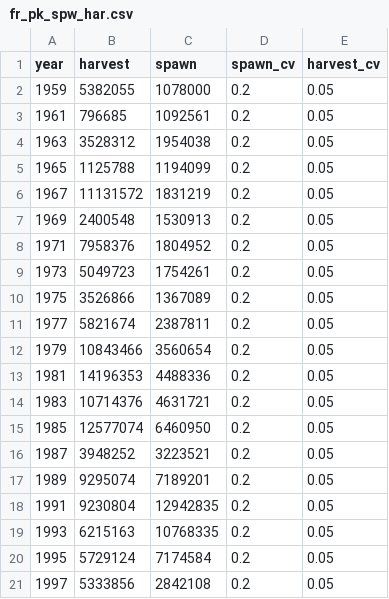
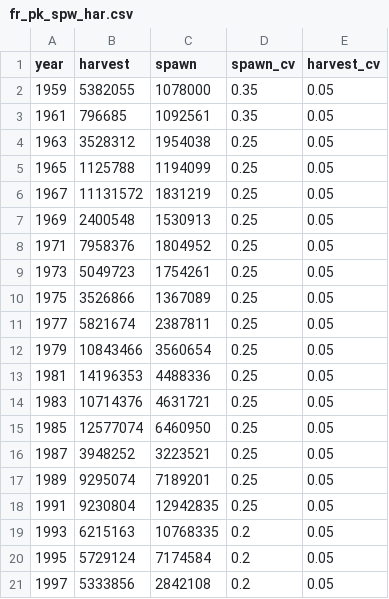
Before and after one commit to Pacific-salmon-assess/FR-PK-ResDoc, a CSV file: analysis/data/raw/fr_pk_spw_har.csv, drawn as a sheet; only a part is shown; the diff covers the shown part only.

Commit message:
revise CVs, add a year of data

```diff
--- a/analysis/data/raw/fr_pk_spw_har.csv
+++ b/analysis/data/raw/fr_pk_spw_har.csv
@@ -1,18 +1,18 @@
 year,harvest,spawn,spawn_cv,harvest_cv
-1959,5382055 ,1078000 ,0.2,0.05
-1961,796685 ,1092561 ,0.2,0.05
-1963,3528312 ,1954038 ,0.2,0.05
-1965,1125788 ,1194099 ,0.2,0.05
-1967,11131572 ,1831219 ,0.2,0.05
-1969,2400548 ,1530913 ,0.2,0.05
-1971,7958376 ,1804952 ,0.2,0.05
-1973,5049723 ,1754261 ,0.2,0.05
-1975,3526866 ,1367089 ,0.2,0.05
-1977,5821674 ,2387811 ,0.2,0.05
-1979,10843466 ,3560654 ,0.2,0.05
-1981,14196353 ,4488336 ,0.2,0.05
-1983,10714376 ,4631721 ,0.2,0.05
-1985,12577074 ,6460950 ,0.2,0.05
-1987,3948252 ,3223521 ,0.2,0.05
-1989,9295074 ,7189201 ,0.2,0.05
-1991,9230804 ,12942835 ,0.2,0.05
+1959,5382055,1078000,0.35,0.05
+1961,796685,1092561,0.35,0.05
+1963,3528312,1954038,0.25,0.05
+1965,1125788,1194099,0.25,0.05
+1967,11131572,1831219,0.25,0.05
+1969,2400548,1530913,0.25,0.05
+1971,7958376,1804952,0.25,0.05
+1973,5049723,1754261,0.25,0.05
+1975,3526866,1367089,0.25,0.05
+1977,5821674,2387811,0.25,0.05
+1979,10843466,3560654,0.25,0.05
+1981,14196353,4488336,0.25,0.05
+1983,10714376,4631721,0.25,0.05
+1985,12577074,6460950,0.25,0.05
+1987,3948252,3223521,0.25,0.05
+1989,9295074,7189201,0.25,0.05
+1991,9230804,12942835,0.25,0.05
```
Also changed, not shown: 1 added row and 7 edited cells elsewhere in this file, 2 other files.
